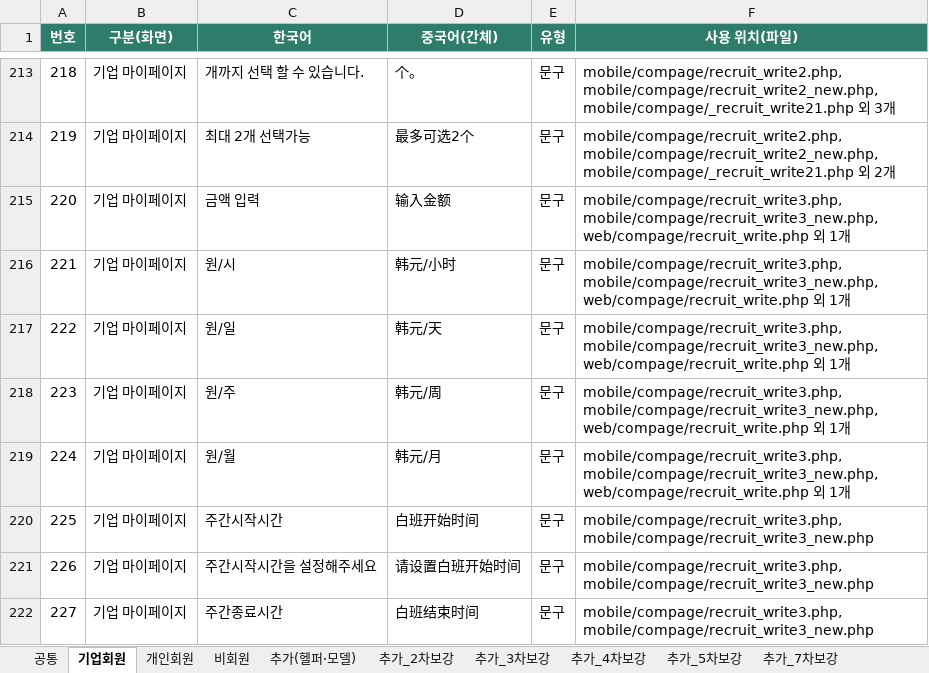
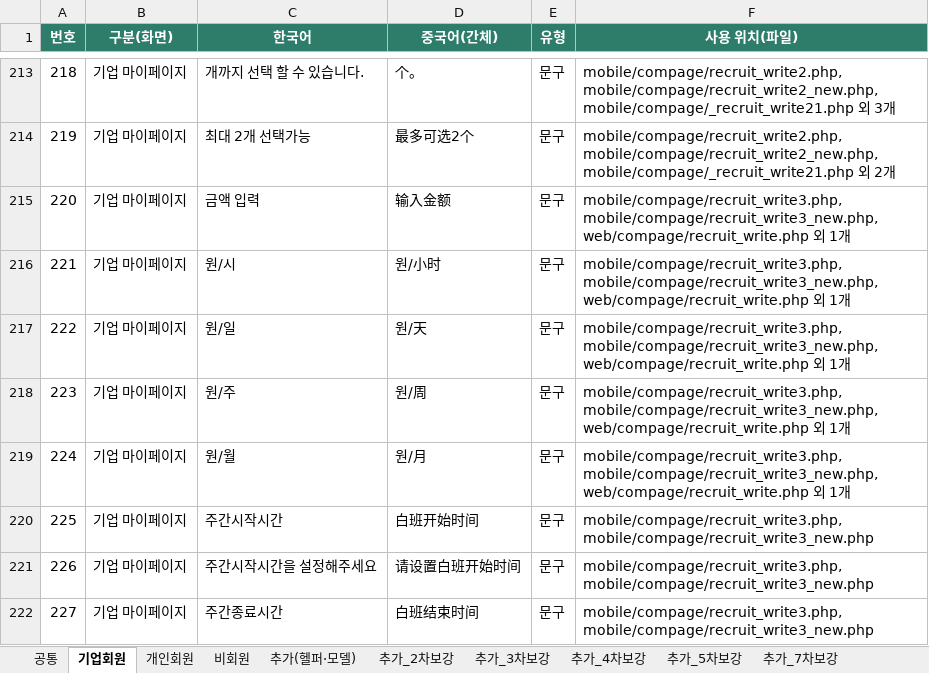
Before and after one commit to naujob/nowjob_dev, an Excel workbook: 나우잡_중국어번역_단어.xlsx, sheet 기업회원, drawn as a sheet; only a part is shown, gaps mark what is left out; values as stored, in another font and other column widths than the file's, no borders; the diff names each change by its address in the sheet, - before the commit and + after, or states it on an @@ line.

```diff
--- a/나우잡_중국어번역_단어.xlsx (sheet 기업회원)
+++ b/나우잡_중국어번역_단어.xlsx (sheet 기업회원)
-D216 (중국어(간체)): 韩元/小时
+D216 (중국어(간체)): 원/小时
-D217 (중국어(간체)): 韩元/天
+D217 (중국어(간체)): 원/天
-D218 (중국어(간체)): 韩元/周
+D218 (중국어(간체)): 원/周
-D219 (중국어(간체)): 韩元/月
+D219 (중국어(간체)): 원/月
```
Also changed, not shown: sheet 추가_2차보강, sheet 공통, 2 other files.
